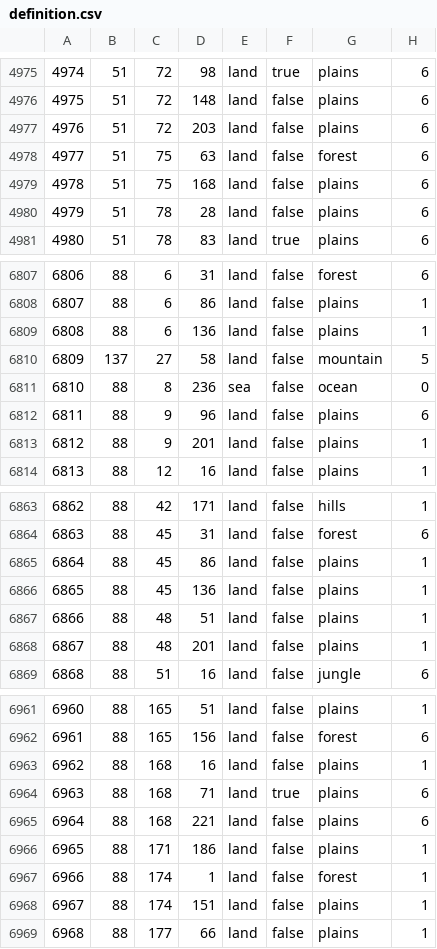
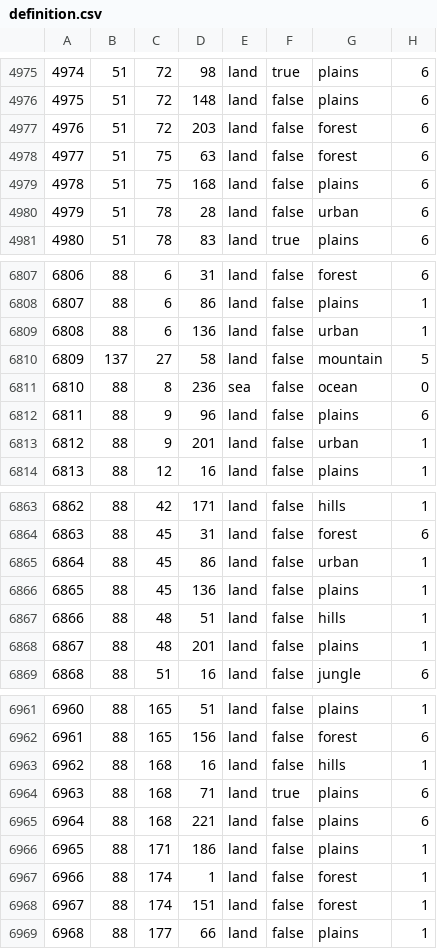
Before and after one commit to blackpilledsyrian/EoF, a CSV file: map/definition.csv, drawn as a sheet; only a part is shown, gaps mark what is left out; the diff covers the shown part only.

```diff
--- a/map/definition.csv
+++ b/map/definition.csv
@@ -4976,6 +4976,6 @@
 4975;51;72;148;land;false;plains;6
-4976;51;72;203;land;false;plains;6
+4976;51;72;203;land;false;forest;6
 4977;51;75;63;land;false;forest;6
 4978;51;75;168;land;false;plains;6
-4979;51;78;28;land;false;plains;6
+4979;51;78;28;land;false;urban;6
 4980;51;78;83;land;true;plains;6
@@ -6808,3 +6808,3 @@
 6807;88;6;86;land;false;plains;1
-6808;88;6;136;land;false;plains;1
+6808;88;6;136;land;false;urban;1
 6809;137;27;58;land;false;mountain;5
@@ -6812,3 +6812,3 @@
 6811;88;9;96;land;false;plains;6
-6812;88;9;201;land;false;plains;1
+6812;88;9;201;land;false;urban;1
 6813;88;12;16;land;false;plains;1
@@ -6864,5 +6864,5 @@
 6863;88;45;31;land;false;forest;6
-6864;88;45;86;land;false;plains;1
+6864;88;45;86;land;false;urban;1
 6865;88;45;136;land;false;plains;1
-6866;88;48;51;land;false;plains;1
+6866;88;48;51;land;false;hills;1
 6867;88;48;201;land;false;plains;1
@@ -6962,3 +6962,3 @@
 6961;88;165;156;land;false;forest;6
-6962;88;168;16;land;false;plains;1
+6962;88;168;16;land;false;hills;1
 6963;88;168;71;land;true;plains;6
@@ -6967,3 +6967,3 @@
 6966;88;174;1;land;false;forest;1
-6967;88;174;151;land;false;plains;1
+6967;88;174;151;land;false;forest;1
 6968;88;177;66;land;false;plains;1
```
Also changed, not shown: 146 edited cells elsewhere in this file, 13 other files.
